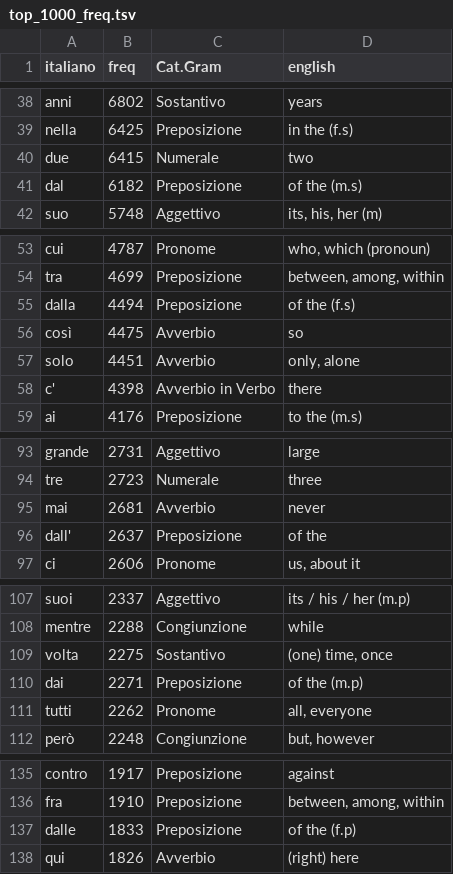
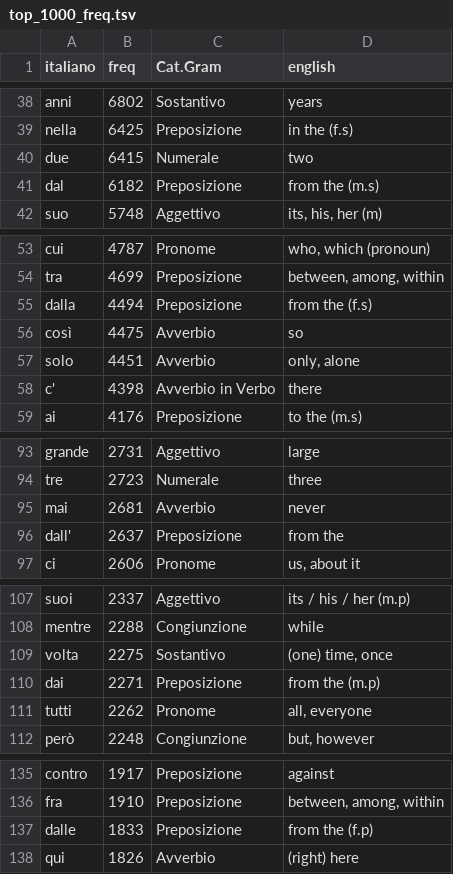
Before and after one commit to mhamilt/top-1000-colfis-anki-deck, a TSV file: tsv/top_1000_freq.tsv, drawn as a sheet; only a part is shown, gaps mark what is left out; the diff covers the shown part only.

```diff
--- a/tsv/top_1000_freq.tsv
+++ b/tsv/top_1000_freq.tsv
@@ -40,3 +40,3 @@ nella	6425	Preposizione	in the (f.s)
 due	6415	Numerale	two
-dal	6182	Preposizione	of the (m.s)
+dal	6182	Preposizione	from the (m.s)
 suo	5748	Aggettivo	its, his, her (m)
@@ -54,3 +54,3 @@ cui	4787	Pronome	who, which (pronoun)
 tra	4699	Preposizione	between, among, within
-dalla	4494	Preposizione	of the (f.s)
+dalla	4494	Preposizione	from the (f.s)
 così	4475	Avverbio	so
@@ -95,3 +95,3 @@ tre	2723	Numerale	three
 mai	2681	Avverbio	never
-dall'	2637	Preposizione	of the
+dall'	2637	Preposizione	from the
 ci	2606	Pronome	us, about it
@@ -109,3 +109,3 @@ mentre	2288	Congiunzione	while
 volta	2275	Sostantivo	(one) time, once
-dai	2271	Preposizione	of the (m.p)
+dai	2271	Preposizione	from the (m.p)
 tutti	2262	Pronome	all, everyone
@@ -136,3 +136,3 @@ contro	1917	Preposizione	against
 fra	1910	Preposizione	between, among, within
-dalle	1833	Preposizione	of the (f.p)
+dalle	1833	Preposizione	from the (f.p)
 qui	1826	Avverbio	(right) here
```
Also changed, not shown: 3 edited cells elsewhere in this file, tsv/top_1000_rank.tsv, tsv/top_1000_wiktionary.tsv.
